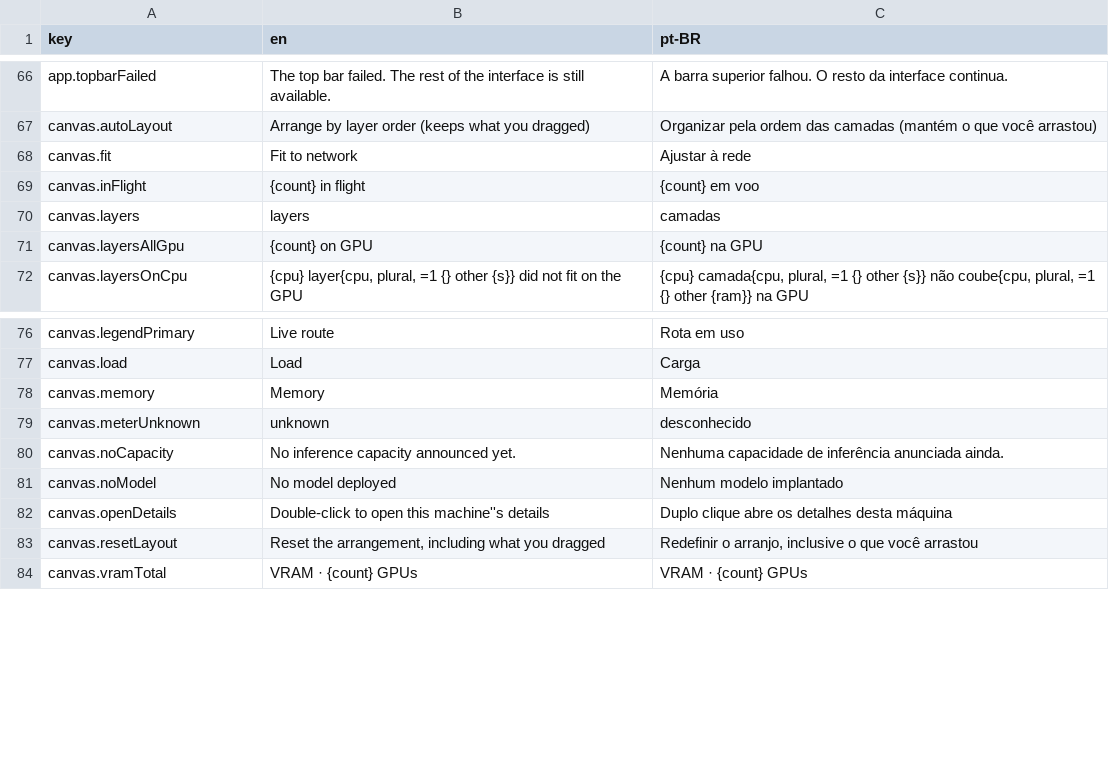
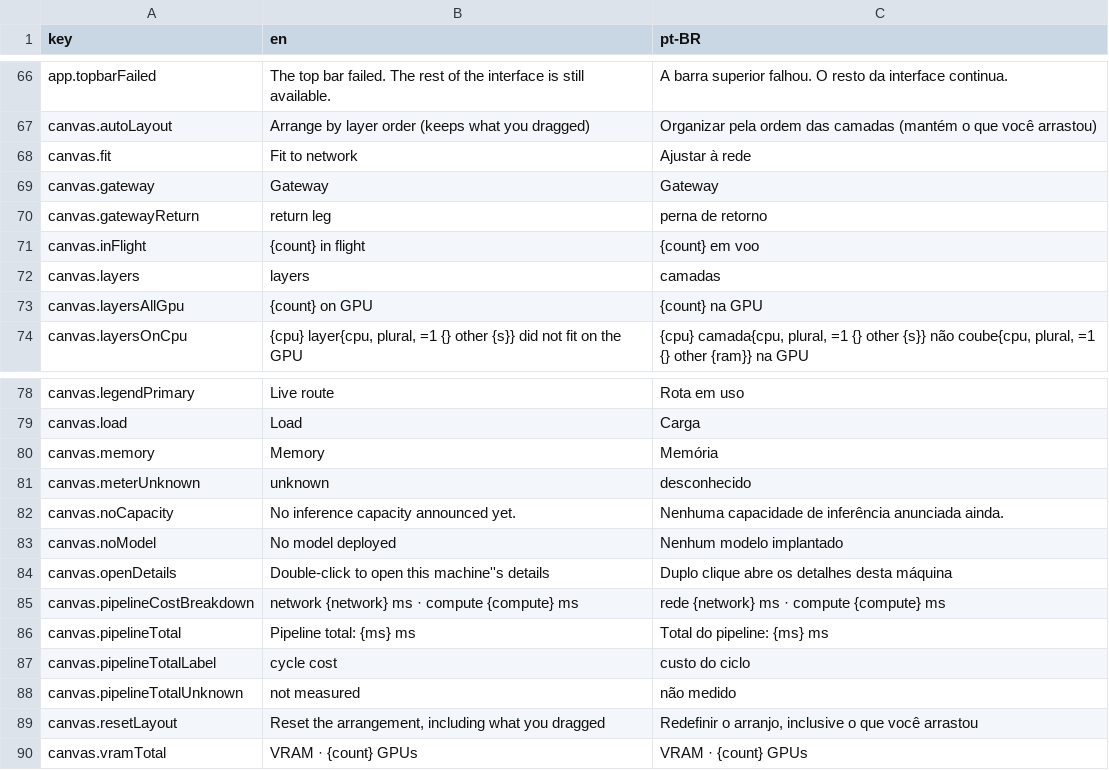
Before and after one commit to pieceofmindcloud/pom, a CSV file: apps/frontend/src/i18n/messages.csv, drawn as a sheet; only a part is shown, gaps mark what is left out.

```diff
--- a/apps/frontend/src/i18n/messages.csv
+++ b/apps/frontend/src/i18n/messages.csv
@@ -68,2 +68,4 @@ canvas.autoLayout,Arrange by layer order (keeps what you dragged),Organizar pela
 canvas.fit,Fit to network,Ajustar à rede
+canvas.gateway,Gateway,Gateway
+canvas.gatewayReturn,return leg,perna de retorno
 canvas.inFlight,{count} in flight,{count} em voo
@@ -82,2 +84,6 @@ canvas.noModel,No model deployed,Nenhum modelo implantado
 canvas.openDetails,Double-click to open this machine''s details,Duplo clique abre os detalhes desta máquina
+canvas.pipelineCostBreakdown,network {network} ms · compute {compute} ms,rede {network} ms · compute {compute} ms
+canvas.pipelineTotal,Pipeline total: {ms} ms,Total do pipeline: {ms} ms
+canvas.pipelineTotalLabel,cycle cost,custo do ciclo
+canvas.pipelineTotalUnknown,not measured,não medido
 canvas.resetLayout,"Reset the arrangement, including what you dragged","Redefinir o arranjo, inclusive o que você arrastou"
```
Also changed, not shown: 29 other files.
